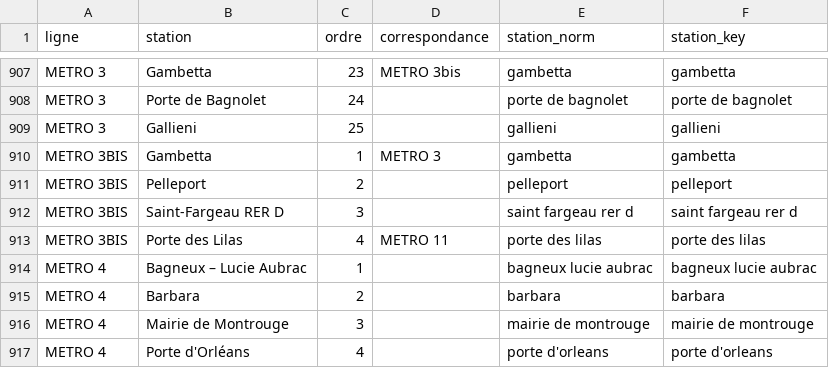
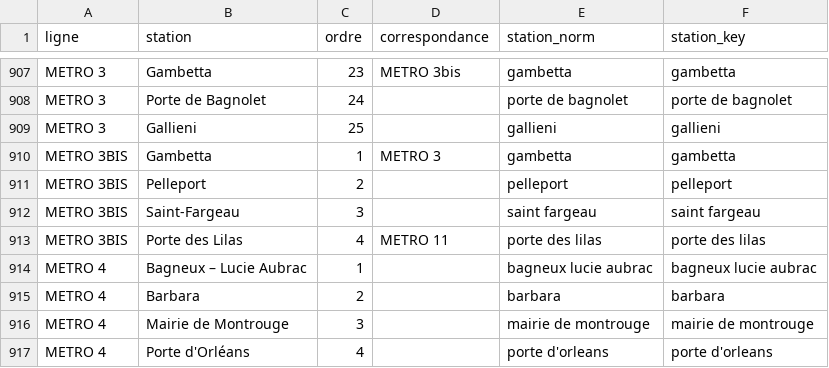
Before and after one commit to Adelllllllll/BLOB-IA, a CSV file: data/Stations_IDF_aligned.csv, drawn as a sheet; only a part is shown, gaps mark what is left out.

```diff
--- a/data/Stations_IDF_aligned.csv
+++ b/data/Stations_IDF_aligned.csv
@@ -911,3 +911,3 @@ METRO 3BIS,Gambetta,1,METRO 3,gambetta,gambetta
 METRO 3BIS,Pelleport,2,,pelleport,pelleport
-METRO 3BIS,Saint-Fargeau RER D,3,,saint fargeau rer d,saint fargeau rer d
+METRO 3BIS,Saint-Fargeau,3,,saint fargeau,saint fargeau
 METRO 3BIS,Porte des Lilas,4,METRO 11,porte des lilas,porte des lilas
```
Also changed, not shown: data/Stations_IDF.csv, data/Stations_IDF_aligned_affluence.csv, 7 other files.
